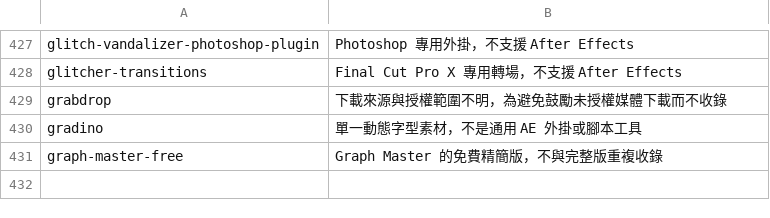
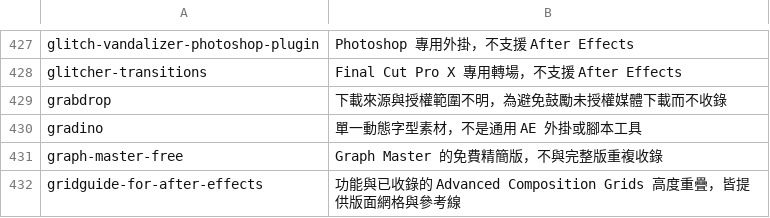
Before and after one commit to Tangzih0913/ae-effects-db, a TSV file: curation/skipped.tsv, drawn as a sheet; only a part is shown, gaps mark what is left out; the diff names each change by its address in the sheet, - before the commit and + after, or states it on an @@ line.

Commit message:
Record GridGuide functional duplicate

```diff
--- a/curation/skipped.tsv
+++ b/curation/skipped.tsv
+row 432: gridguide-for-after-effects | 功能與已收錄的 Advanced Composition Grids 高度重疊，皆提供版面網格與參考線
```
